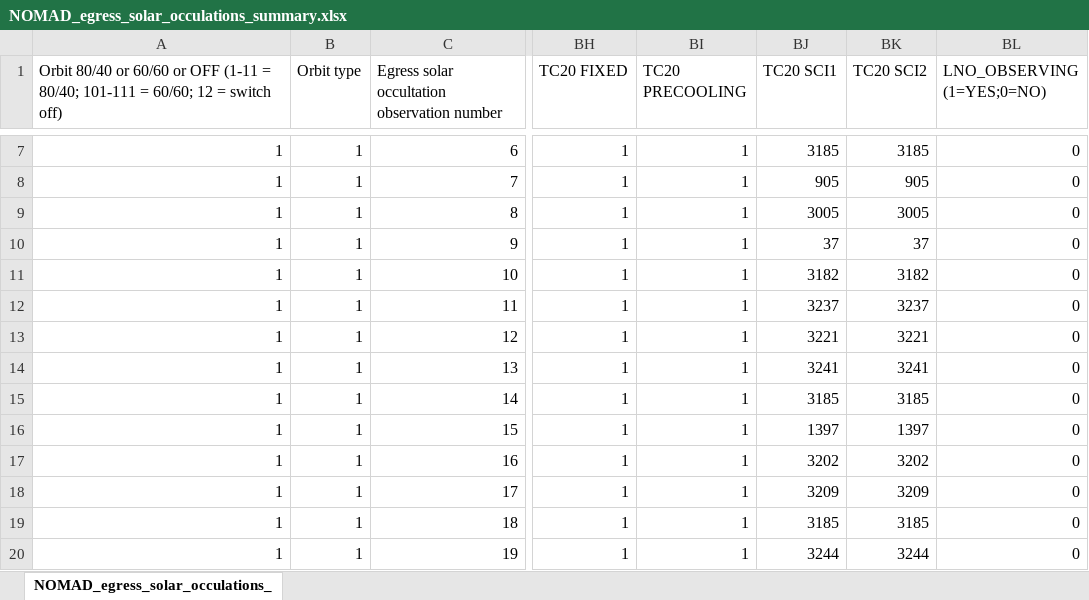
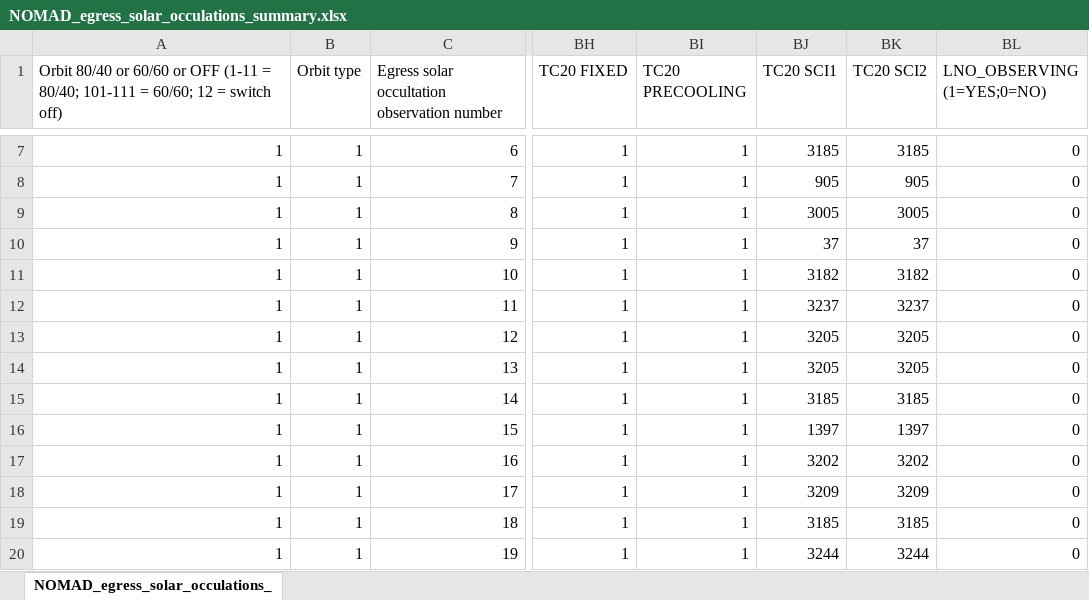
Before and after one commit to irthomas/nomad_obs, an Excel workbook: observations/summary_files/mtp089/NOMAD_egress_solar_occulations_summary.xlsx, sheet NOMAD_egress_solar_occulations_, drawn as a sheet; only a part is shown, gaps mark what is left out; values as stored, in another font and other column widths than the file's, no borders; the diff names each change by its address in the sheet, - before the commit and + after, or states it on an @@ line.

```diff
--- a/observations/summary_files/mtp089/NOMAD_egress_solar_occulations_summary.xlsx (sheet NOMAD_egress_solar_occulations_)
+++ b/observations/summary_files/mtp089/NOMAD_egress_solar_occulations_summary.xlsx (sheet NOMAD_egress_solar_occulations_)
-BJ13 (TC20 SCI1): 3221
+BJ13 (TC20 SCI1): 3205
-BK13 (TC20 SCI2): 3221
+BK13 (TC20 SCI2): 3205
-BJ14 (TC20 SCI1): 3241
+BJ14 (TC20 SCI1): 3205
-BK14 (TC20 SCI2): 3241
+BK14 (TC20 SCI2): 3205
```
Also changed, not shown: observations/orbit_plans/mtp089/nomad_mtp089_plan.xlsx, observations/summary_files/mtp089/NOMAD_dayside_nadir_summary.xlsx, 35 other files.
